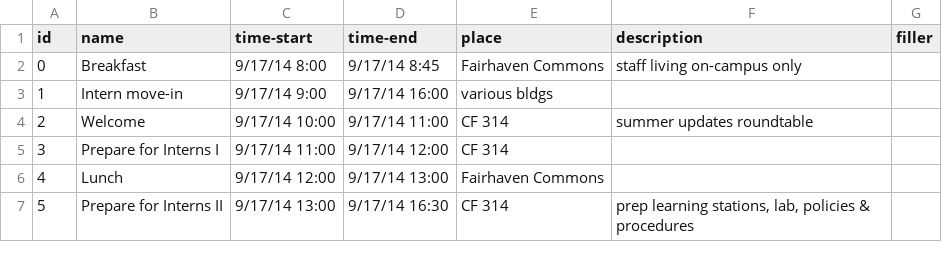
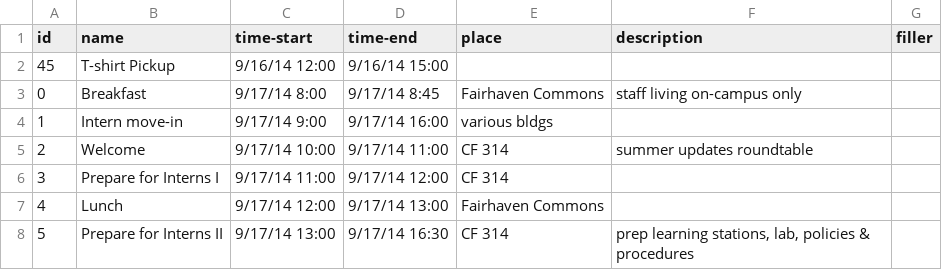
Before and after one commit to wwu-housing/schedule, a CSV file: csv/events.csv, drawn as a sheet; only a part is shown; the diff covers the shown part only; the diff names each change by its address in the sheet, - before the commit and + after, or states it on an @@ line.

```diff
--- a/csv/events.csv
+++ b/csv/events.csv
+row 2: 45 | T-shirt Pickup | 9/16/14 12:00 | 9/16/14 15:00
```
Also changed, not shown: 9 added rows elsewhere in this file, csv/jobs.csv, csv/people.csv.
